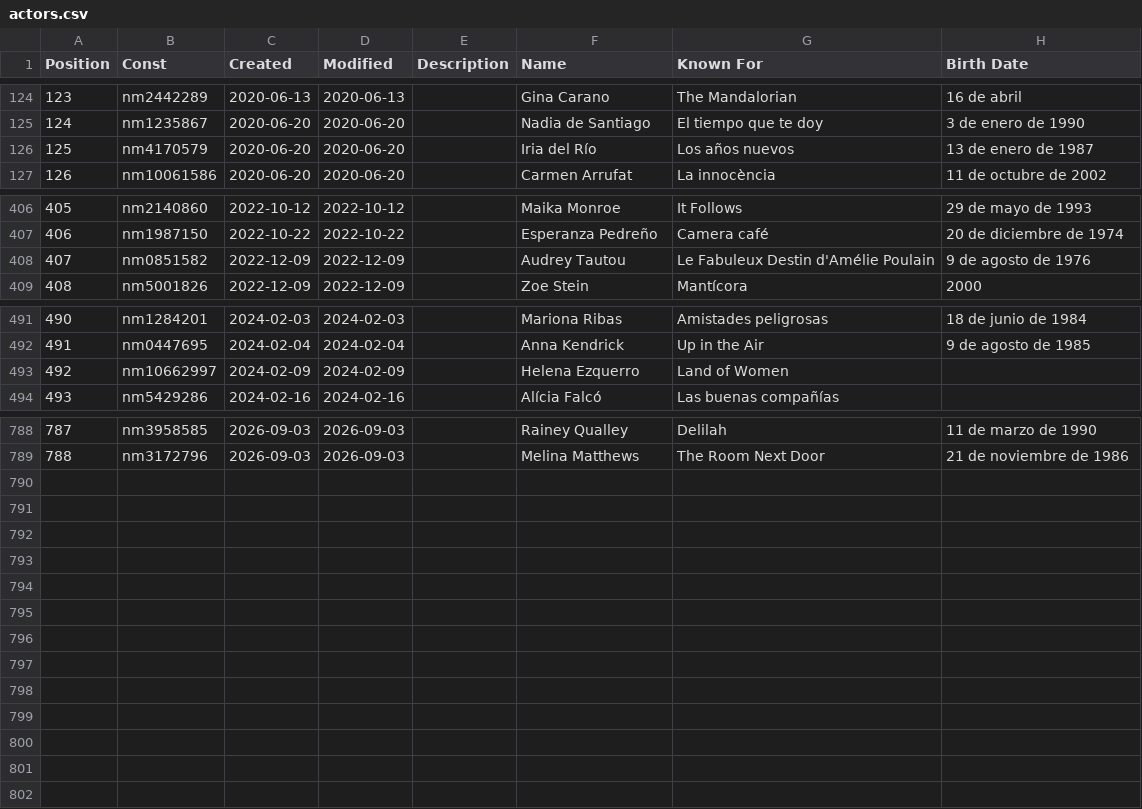
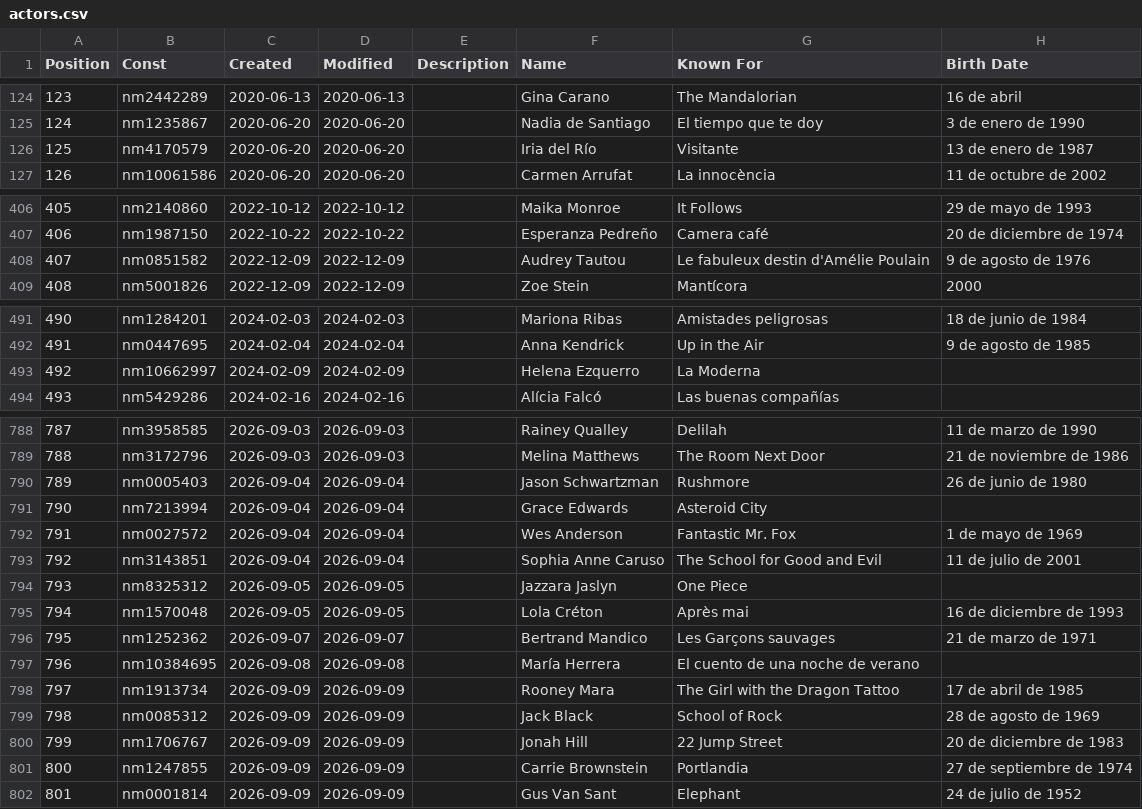
Before and after one commit to kylodead/myfilmfest, a CSV file: data/actors.csv, drawn as a sheet; only a part is shown, gaps mark what is left out; the diff covers the shown part only.

Commit message:
Add files via upload

```diff
--- a/data/actors.csv
+++ b/data/actors.csv
@@ -125,3 +125,3 @@ Position,Const,Created,Modified,Description,Name,Known For,Birth Date
 124,nm1235867,2020-06-20,2020-06-20,,"Nadia de Santiago","El tiempo que te doy","3 de enero de 1990"
-125,nm4170579,2020-06-20,2020-06-20,,"Iria del Río","Los años nuevos","13 de enero de 1987"
+125,nm4170579,2020-06-20,2020-06-20,,"Iria del Río","Visitante","13 de enero de 1987"
 126,nm10061586,2020-06-20,2020-06-20,,"Carmen Arrufat","La innocència","11 de octubre de 2002"
@@ -407,3 +407,3 @@ Position,Const,Created,Modified,Description,Name,Known For,Birth Date
 406,nm1987150,2022-10-22,2022-10-22,,"Esperanza Pedreño","Camera café","20 de diciembre de 1974"
-407,nm0851582,2022-12-09,2022-12-09,,"Audrey Tautou","Le Fabuleux Destin d'Amélie Poulain","9 de agosto de 1976"
+407,nm0851582,2022-12-09,2022-12-09,,"Audrey Tautou","Le fabuleux destin d'Amélie Poulain","9 de agosto de 1976"
 408,nm5001826,2022-12-09,2022-12-09,,"Zoe Stein","Mantícora","2000"
@@ -492,3 +492,3 @@ Position,Const,Created,Modified,Description,Name,Known For,Birth Date
 491,nm0447695,2024-02-04,2024-02-04,,"Anna Kendrick","Up in the Air","9 de agosto de 1985"
-492,nm10662997,2024-02-09,2024-02-09,,"Helena Ezquerro","Land of Women",
+492,nm10662997,2024-02-09,2024-02-09,,"Helena Ezquerro","La Moderna",
 493,nm5429286,2024-02-16,2024-02-16,,"Alícia Falcó","Las buenas compañías",
@@ -789 +789,14 @@ Position,Const,Created,Modified,Description,Name,Known For,Birth Date
 788,nm3172796,2026-09-03,2026-09-03,,"Melina Matthews","The Room Next Door","21 de noviembre de 1986"
+789,nm0005403,2026-09-04,2026-09-04,,"Jason Schwartzman","Rushmore","26 de junio de 1980"
+790,nm7213994,2026-09-04,2026-09-04,,"Grace Edwards","Asteroid City",
+791,nm0027572,2026-09-04,2026-09-04,,"Wes Anderson","Fantastic Mr. Fox","1 de mayo de 1969"
+792,nm3143851,2026-09-04,2026-09-04,,"Sophia Anne Caruso","The School for Good and Evil","11 de julio de 2001"
+793,nm8325312,2026-09-05,2026-09-05,,"Jazzara Jaslyn","One Piece",
+794,nm1570048,2026-09-05,2026-09-05,,"Lola Créton","Après mai","16 de diciembre de 1993"
+795,nm1252362,2026-09-07,2026-09-07,,"Bertrand Mandico","Les Garçons sauvages","21 de marzo de 1971"
+796,nm10384695,2026-09-08,2026-09-08,,"María Herrera","El cuento de una noche de verano",
+797,nm1913734,2026-09-09,2026-09-09,,"Rooney Mara","The Girl with the Dragon Tattoo","17 de abril de 1985"
+798,nm0085312,2026-09-09,2026-09-09,,"Jack Black","School of Rock","28 de agosto de 1969"
+799,nm1706767,2026-09-09,2026-09-09,,"Jonah Hill","22 Jump Street","20 de diciembre de 1983"
+800,nm1247855,2026-09-09,2026-09-09,,"Carrie Brownstein","Portlandia","27 de septiembre de 1974"
+801,nm0001814,2026-09-09,2026-09-09,,"Gus Van Sant","Elephant","24 de julio de 1952"
```
Also changed, not shown: 3 edited cells elsewhere in this file.
